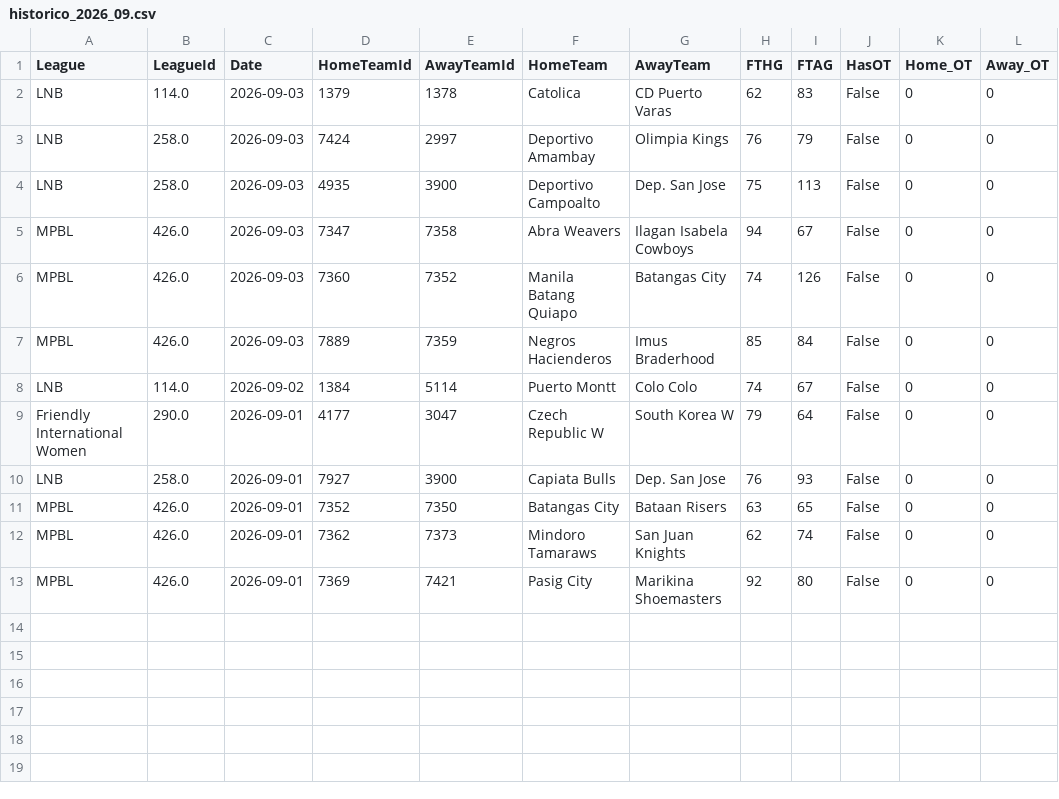
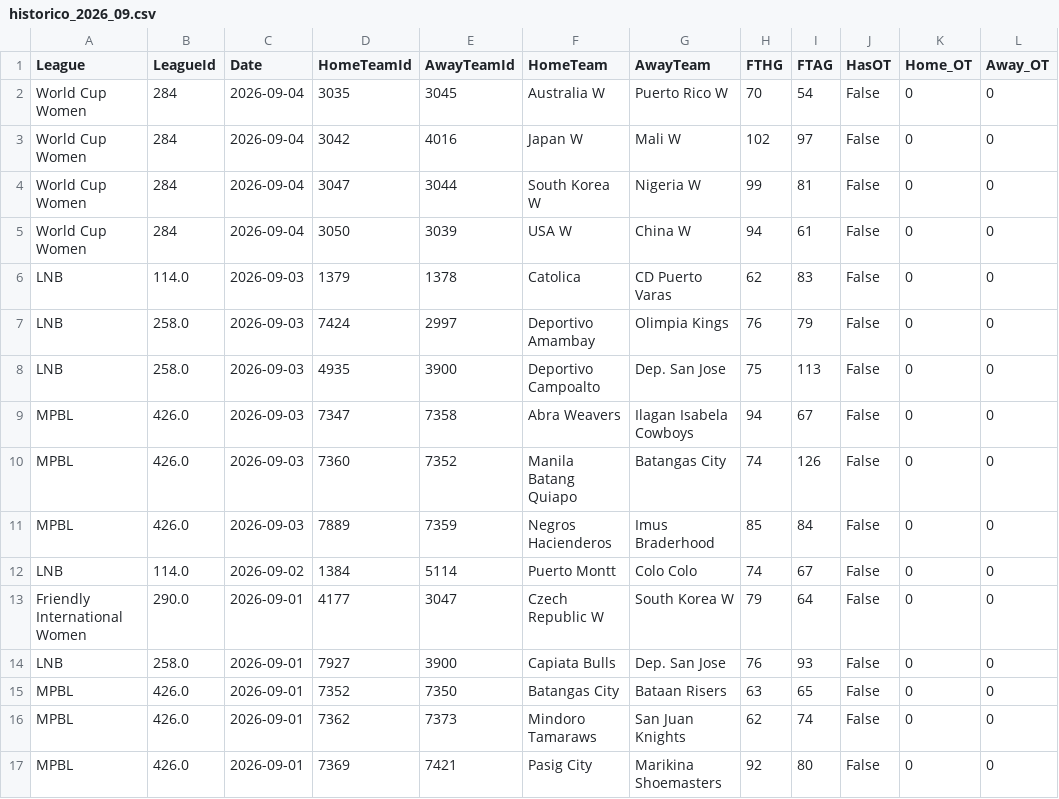
Before and after one commit to MatiasEspildora/pulpo-paul-bot, a CSV file: historico_mensual/basketball/historico_2026_09.csv, drawn as a sheet.

```diff
--- a/historico_mensual/basketball/historico_2026_09.csv
+++ b/historico_mensual/basketball/historico_2026_09.csv
@@ -1,2 +1,6 @@
 League,LeagueId,Date,HomeTeamId,AwayTeamId,HomeTeam,AwayTeam,FTHG,FTAG,HasOT,Home_OT,Away_OT
+World Cup Women,284,2026-09-04,3035,3045,Australia W,Puerto Rico W,70,54,False,0,0
+World Cup Women,284,2026-09-04,3042,4016,Japan W,Mali W,102,97,False,0,0
+World Cup Women,284,2026-09-04,3047,3044,South Korea W,Nigeria W,99,81,False,0,0
+World Cup Women,284,2026-09-04,3050,3039,USA W,China W,94,61,False,0,0
 LNB,114.0,2026-09-03,1379,1378,Catolica,CD Puerto Varas,62,83,False,0,0
```
Also changed, not shown: 4 other files.
